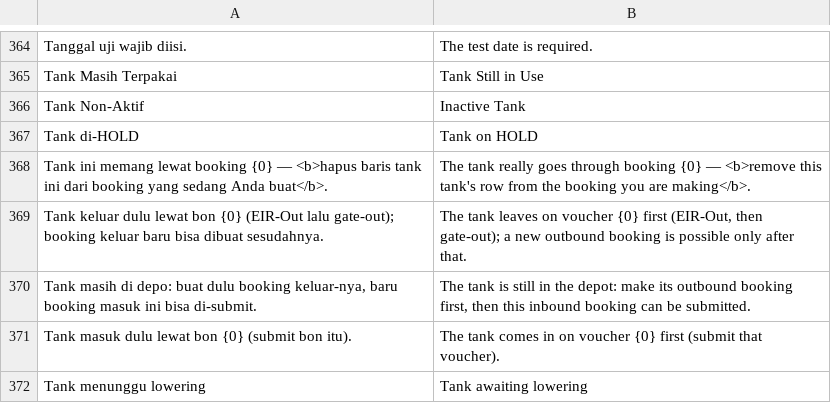
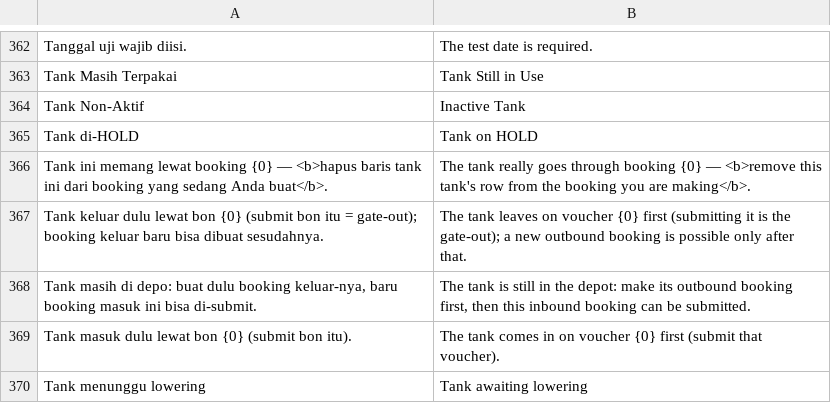
Before and after one commit to cakra-erpnext-apps/erp_oakdepo, a CSV file: container_depot/translations/en-GB.csv, drawn as a sheet; only a part is shown, gaps mark what is left out; the diff covers the shown part only.

```diff
--- a/container_depot/translations/en-GB.csv
+++ b/container_depot/translations/en-GB.csv
@@ -368,3 +366,3 @@ Tank di-HOLD,Tank on HOLD
 Tank ini memang lewat booking {0} — <b>hapus baris tank ini dari booking yang sedang Anda buat</b>.,The tank really goes through booking {0} — <b>remove this tank's row from the booking you are making</b>.
-Tank keluar dulu lewat bon {0} (EIR-Out lalu gate-out); booking keluar baru bisa dibuat sesudahnya.,"The tank leaves on voucher {0} first (EIR-Out, then gate-out); a new outbound booking is possible only after that."
+Tank keluar dulu lewat bon {0} (submit bon itu = gate-out); booking keluar baru bisa dibuat sesudahnya.,"The tank leaves on voucher {0} first (submitting it is the gate-out); a new outbound booking is possible only after that."
 "Tank masih di depo: buat dulu booking keluar-nya, baru booking masuk ini bisa di-submit.","The tank is still in the depot: make its outbound booking first, then this inbound booking can be submitted."
```
Also changed, not shown: 3 added rows, 3 removed rows and 2 edited cells elsewhere in this file, 28 other files.
